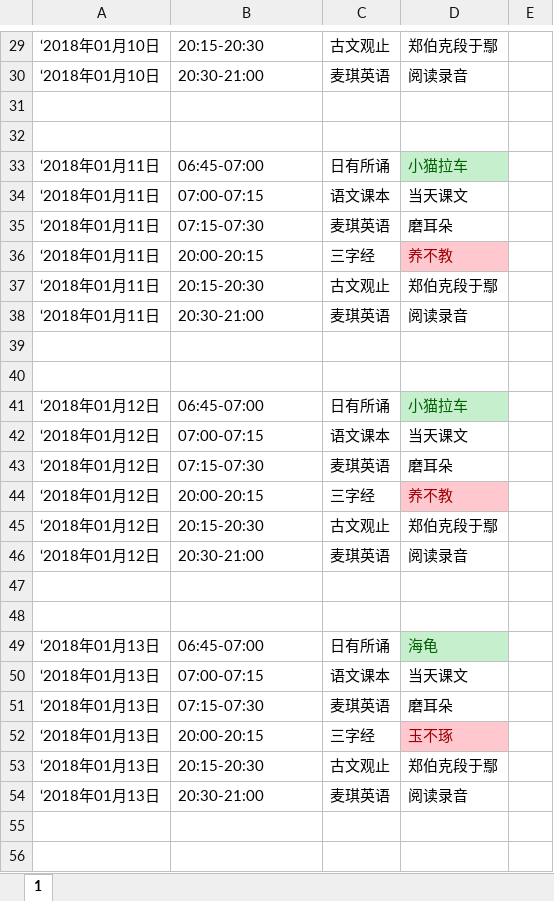
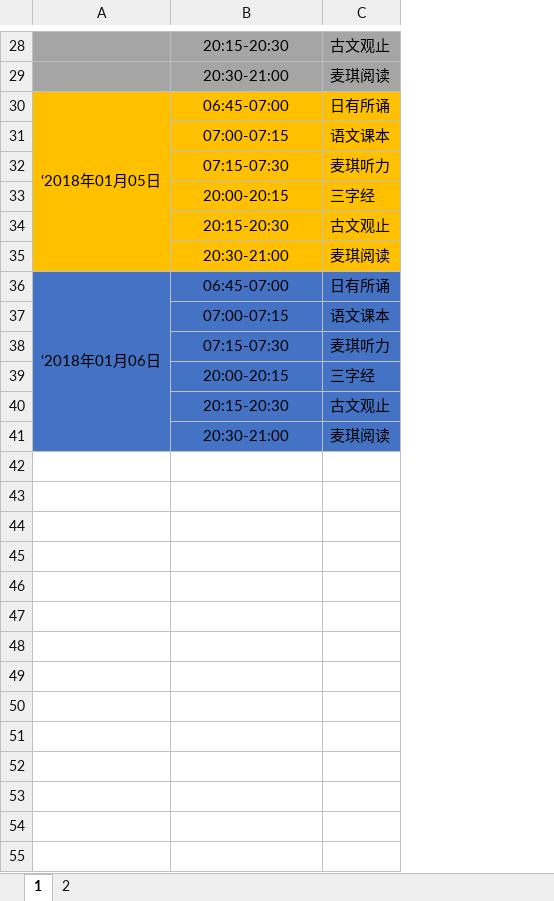
Before and after one commit to jevonhuang/beautifulhome, an Excel workbook: 2018年01月学习内容.xlsx, sheet 1, drawn as a sheet; only a part is shown, gaps mark what is left out; values as stored, in another font and other column widths than the file's, no borders; removed rows and columns are numbered as before the commit, all else as after; the diff covers the shown part only; the diff names each change by its address in the sheet, - before the commit and + after, or states it on an @@ line.

```diff
--- a/2018年01月学习内容.xlsx (sheet 1)
+++ b/2018年01月学习内容.xlsx (sheet 1)
+sheet tab: 2
-column A, rows 29-30: ‘2018年01月10日 | ‘2018年01月10日; rows 33-38: all ‘2018年01月11日; rows 41-46: all ‘2018年01月12日
+column A, rows 30-36: ‘2018年01月05日 |  |  |  |  |  | ‘2018年01月06日
-column D, rows 29-30: 郑伯克段于鄢 | 阅读录音; rows 33-38: 小猫拉车 | 当天课文 | 磨耳朵 | 养不教 | 郑伯克段于鄢 | 阅读录音; rows 41-46: 小猫拉车 | 当天课文 | 磨耳朵 | 养不教 | 郑伯克段于鄢 | 阅读录音
-column E, empty
-B28:B29 alignment: left
+B28:B29 alignment: center
-B28:C29 fill: none
+B28:C29 fill: #A5A5A5
-C29: 麦琪英语
+C29: 麦琪阅读
-row 31: (empty)
-row 32: (empty)
-B30:C35 fill: none
+B30:C35 fill: #FFC000
-B30:B35 alignment: left
+B30:B35 alignment: center
-C32: 麦琪英语
+C32: 麦琪听力
-C35: 麦琪英语
+C35: 麦琪阅读
-row 39: (empty)
-row 40: (empty)
-B36:B41 alignment: left
+B36:B41 alignment: center
-B36:C41 fill: none
+B36:C41 fill: #4472C4
-C38: 麦琪英语
+C38: 麦琪听力
-C41: 麦琪英语
+C41: 麦琪阅读
-row 47: (empty)
-row 48: (empty)
-row 49: ‘2018年01月13日 | 06:45-07:00 | 日有所诵 | 海龟
-row 50: ‘2018年01月13日 | 07:00-07:15 | 语文课本 | 当天课文
-row 51: ‘2018年01月13日 | 07:15-07:30 | 麦琪英语 | 磨耳朵
-row 52: ‘2018年01月13日 | 20:00-20:15 | 三字经 | 玉不琢
-row 53: ‘2018年01月13日 | 20:15-20:30 | 古文观止 | 郑伯克段于鄢
-row 54: ‘2018年01月13日 | 20:30-21:00 | 麦琪英语 | 阅读录音
-row 55: (empty)
-row 56: (empty)
```
Also changed, not shown: 5 added rows, 148 removed rows, 7 edited cells and cell formats elsewhere in this sheet.
